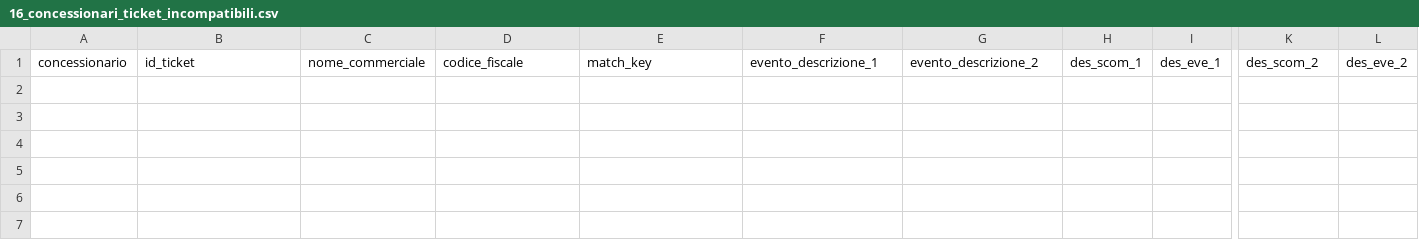
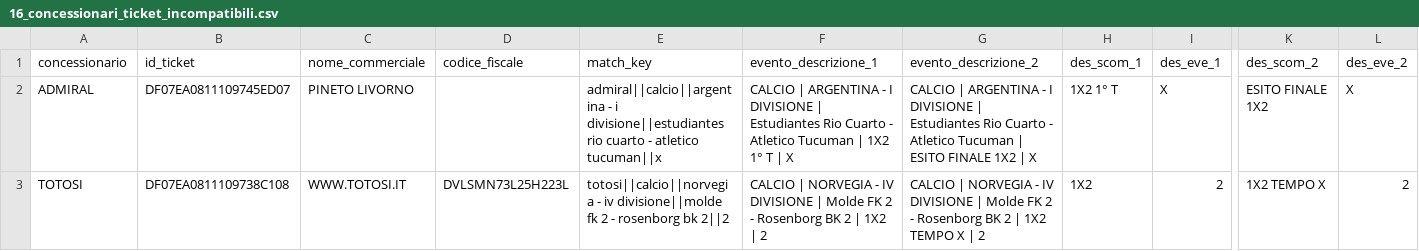
Before and after one commit to albagammamarketing-source/63_montecarlo_incompatibili, a CSV file: output/16_concessionari_ticket_incompatibili.csv, drawn as a sheet; only a part is shown, gaps mark what is left out; rows hold the shown columns only; the diff names each change by its address in the sheet, - before the commit and + after, or states it on an @@ line.

```diff
--- a/output/16_concessionari_ticket_incompatibili.csv
+++ b/output/16_concessionari_ticket_incompatibili.csv
+row 2: ADMIRAL | DF07EA0811109745ED07 | PINETO LIVORNO |  | admiral||calcio||argentina - i divisione||estudiantes rio cuarto - atletico tucuman||x | CALCIO | ARGENTINA - I DIVISIONE | Estudiantes Rio Cuarto - Atletico Tucuman | 1X2 1° T | X | CALCIO | ARGENTINA - I DIVISIONE | Estudiantes Rio Cuarto - Atletico Tucuman | ESITO FINALE 1X2 | X | 1X2 1° T | X | ESITO FINALE 1X2 | X
+row 3: TOTOSI | DF07EA0811109738C108 | WWW.TOTOSI.IT | DVLSMN73L25H223L | totosi||calcio||norvegia - iv divisione||molde fk 2 - rosenborg bk 2||2 | CALCIO | NORVEGIA - IV DIVISIONE | Molde FK 2 - Rosenborg BK 2 | 1X2 | 2 | CALCIO | NORVEGIA - IV DIVISIONE | Molde FK 2 - Rosenborg BK 2 | 1X2 TEMPO X | 2 | 1X2 | 2 | 1X2 TEMPO X | 2
```
Also changed, not shown: output/10_concessionari_riepilogo_probabilistico_per_nome_commerciale.csv, output/13_concessionari_montecarlo_per_nome_commerciale.csv, 15 other files.
